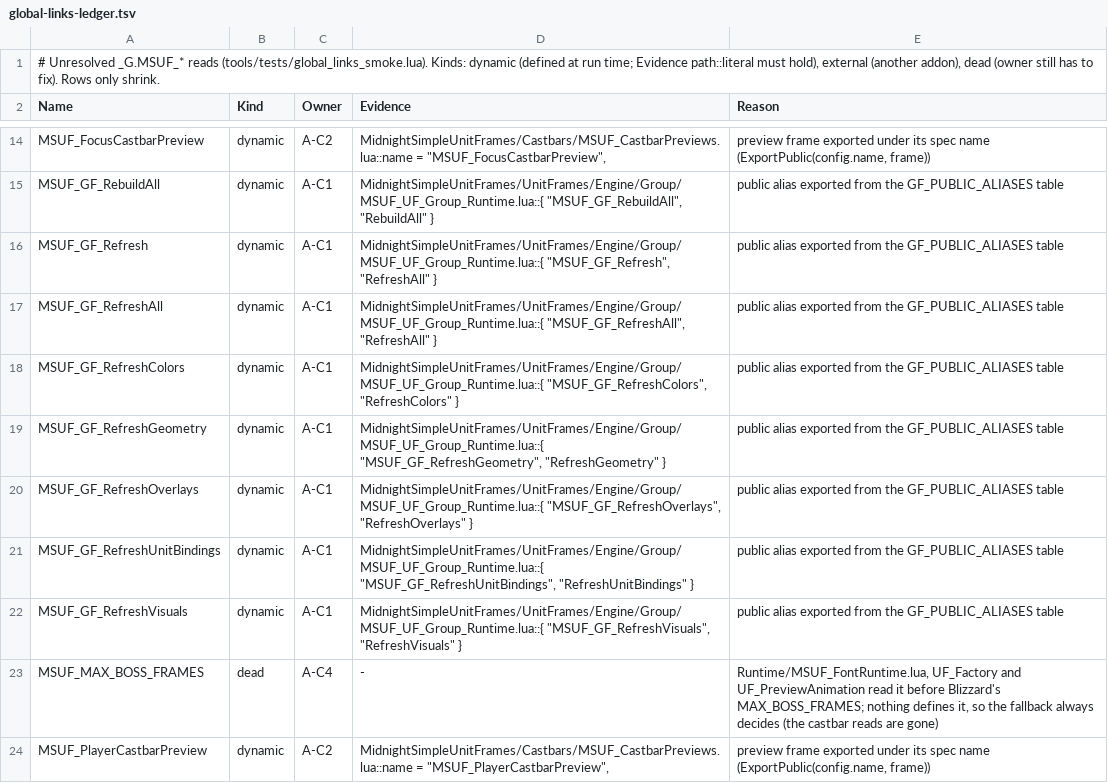
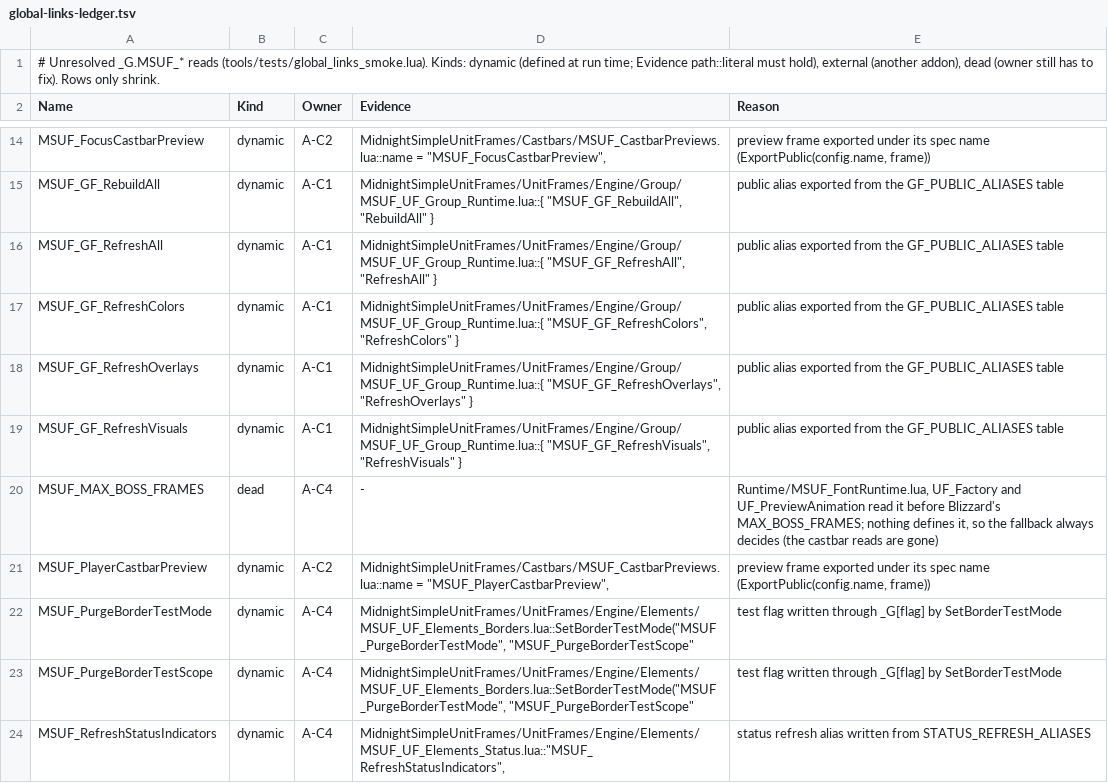
Before and after one commit to Mapkov2/MidnightSimpleUnitFrames, a TSV file: tools/global-links-ledger.tsv, drawn as a sheet; only a part is shown, gaps mark what is left out; the shorter side is filled out with more unchanged rows; the diff names each change by its address in the sheet, - before the commit and + after, or states it on an @@ line.

```diff
--- a/tools/global-links-ledger.tsv
+++ b/tools/global-links-ledger.tsv
-row 16: MSUF_GF_Refresh | dynamic | A-C1 | MidnightSimpleUnitFrames/UnitFrames/Engine/Group/MSUF_UF_Group_Runtime.lua::{ "MSUF_GF_Refresh", "RefreshAll" } | public alias exported from the GF_PUBLIC_ALIASES table
-row 19: MSUF_GF_RefreshGeometry | dynamic | A-C1 | MidnightSimpleUnitFrames/UnitFrames/Engine/Group/MSUF_UF_Group_Runtime.lua::{ "MSUF_GF_RefreshGeometry", "RefreshGeometry" } | public alias exported from the GF_PUBLIC_ALIASES table
-row 21: MSUF_GF_RefreshUnitBindings | dynamic | A-C1 | MidnightSimpleUnitFrames/UnitFrames/Engine/Group/MSUF_UF_Group_Runtime.lua::{ "MSUF_GF_RefreshUnitBindings", "RefreshUnitBindings" } | public alias exported from the GF_PUBLIC_ALIASES table
```
Also changed, not shown: tools/optional-globals.tsv, 55 other files.
